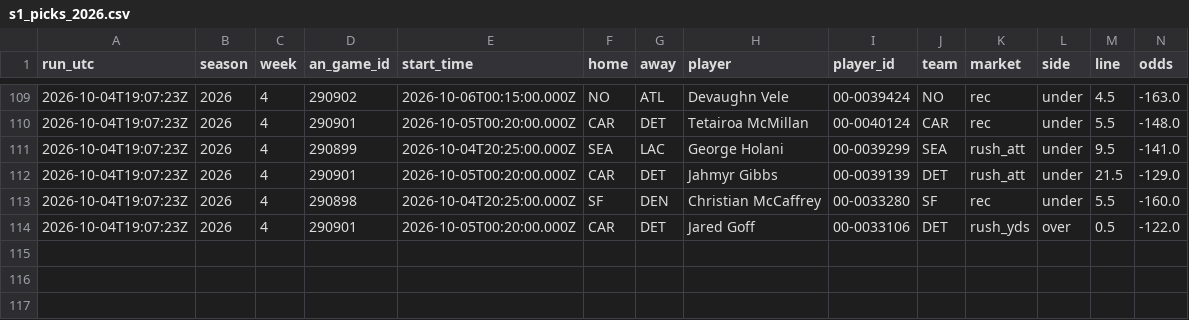
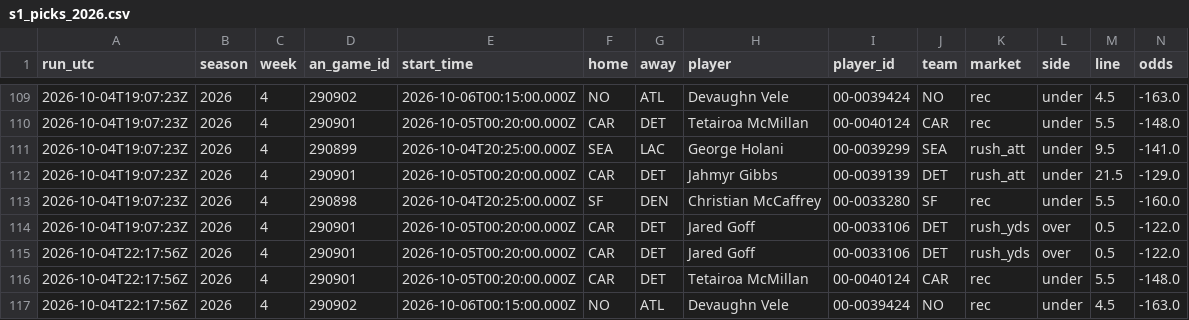
Before and after one commit to wbblanck/nfl-betting-model, a CSV file: data/live/s1_picks_2026.csv, drawn as a sheet; only a part is shown, gaps mark what is left out; rows hold the shown columns only; the diff names each change by its address in the sheet, - before the commit and + after, or states it on an @@ line.

Commit message:
S1 live: 0 19 * * 0

```diff
--- a/data/live/s1_picks_2026.csv
+++ b/data/live/s1_picks_2026.csv
+row 115: 2026-10-04T22:17:56Z | 2026 | 4 | 290901 | 2026-10-05T00:20:00.000Z | CAR | DET | Jared Goff | 00-0033106 | DET | rush_yds | over | 0.5 | -122.0
+row 116: 2026-10-04T22:17:56Z | 2026 | 4 | 290901 | 2026-10-05T00:20:00.000Z | CAR | DET | Tetairoa McMillan | 00-0040124 | CAR | rec | under | 5.5 | -148.0
+row 117: 2026-10-04T22:17:56Z | 2026 | 4 | 290902 | 2026-10-06T00:15:00.000Z | NO | ATL | Devaughn Vele | 00-0039424 | NO | rec | under | 4.5 | -163.0
```
Also changed, not shown: data/live/s1_record_2026.csv, data/live/s1_runs_2026.csv, 5 other files.
